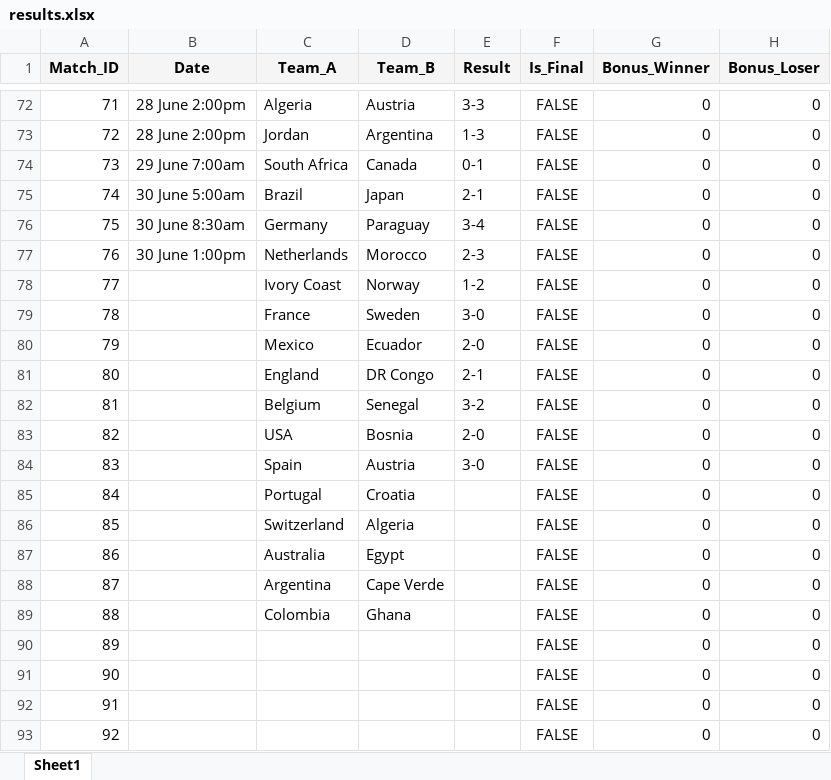
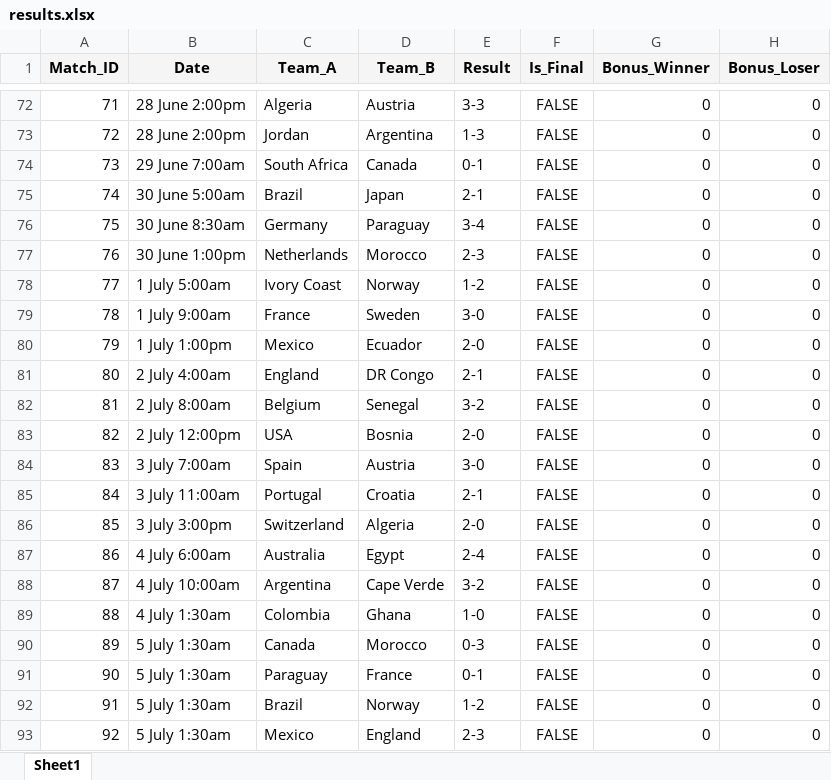
Before and after one commit to Elysium170/projects, an Excel workbook: src/results.xlsx, sheet Sheet1, drawn as a sheet; only a part is shown, gaps mark what is left out; values as stored, in another font and other column widths than the file's, no borders; the diff covers the shown part only; the diff names each change by its address in the sheet, - before the commit and + after, or states it on an @@ line.

```diff
--- a/src/results.xlsx (sheet Sheet1)
+++ b/src/results.xlsx (sheet Sheet1)
-B78 (Date): (empty)
+B78 (Date): 1 July 5:00am
-B79 (Date): (empty)
+B79 (Date): 1 July 9:00am
-B80 (Date): (empty)
+B80 (Date): 1 July 1:00pm
-B81 (Date): (empty)
+B81 (Date): 2 July 4:00am
-B82 (Date): (empty)
+B82 (Date): 2 July 8:00am
-B83 (Date): (empty)
+B83 (Date): 2 July 12:00pm
-B84 (Date): (empty)
+B84 (Date): 3 July 7:00am
-B85 (Date): (empty)
+B85 (Date): 3 July 11:00am
-E85 (Result): (empty)
+E85 (Result): 2-1
-B86 (Date): (empty)
+B86 (Date): 3 July 3:00pm
-E86 (Result): (empty)
+E86 (Result): 2-0
-B87 (Date): (empty)
+B87 (Date): 4 July 6:00am
-E87 (Result): (empty)
+E87 (Result): 2-4
-B88 (Date): (empty)
+B88 (Date): 4 July 10:00am
-E88 (Result): (empty)
+E88 (Result): 3-2
-B89 (Date): (empty)
+B89 (Date): 4 July 1:30am
-E89 (Result): (empty)
+E89 (Result): 1-0
-B90:B93 (Date): (empty)
+B90:B93 (Date): 5 July 1:30am
-C90 (Team_A): (empty)
+C90 (Team_A): Canada
-D90 (Team_B): (empty)
+D90 (Team_B): Morocco
-E90 (Result): (empty)
+E90 (Result): 0-3
-C91 (Team_A): (empty)
+C91 (Team_A): Paraguay
-D91 (Team_B): (empty)
+D91 (Team_B): France
-E91 (Result): (empty)
+E91 (Result): 0-1
-C92 (Team_A): (empty)
+C92 (Team_A): Brazil
-D92 (Team_B): (empty)
+D92 (Team_B): Norway
-E92 (Result): (empty)
+E92 (Result): 1-2
-C93 (Team_A): (empty)
+C93 (Team_A): Mexico
-D93 (Team_B): (empty)
+D93 (Team_B): England
-E93 (Result): (empty)
+E93 (Result): 2-3
```
Also changed, not shown: 38 edited cells elsewhere in this sheet.
